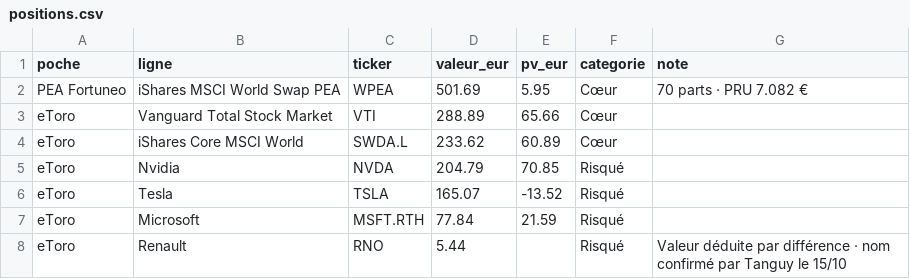
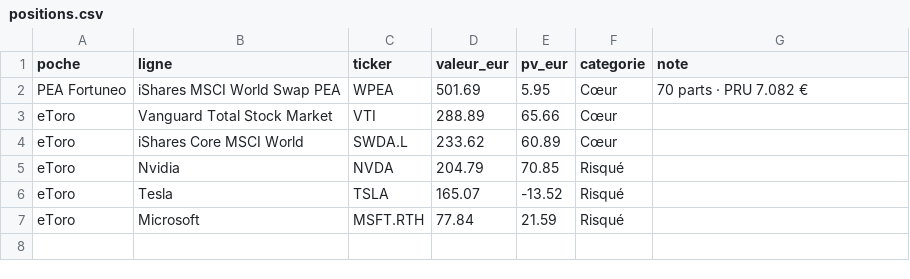
Before and after one commit to TanguyOvernight/overnight-design-system, a CSV file: investissements/tableau-de-bord/positions.csv, drawn as a sheet.

```diff
--- a/investissements/tableau-de-bord/positions.csv
+++ b/investissements/tableau-de-bord/positions.csv
@@ -7,2 +7 @@ eToro,Tesla,TSLA,165.07,-13.52,Risqué,
 eToro,Microsoft,MSFT.RTH,77.84,21.59,Risqué,
-eToro,Renault,RNO,5.44,,Risqué,Valeur déduite par différence · nom confirmé par Tanguy le 15/10
```
Also changed, not shown: investissements/tableau-de-bord/valeurs.csv, 6 other files.
